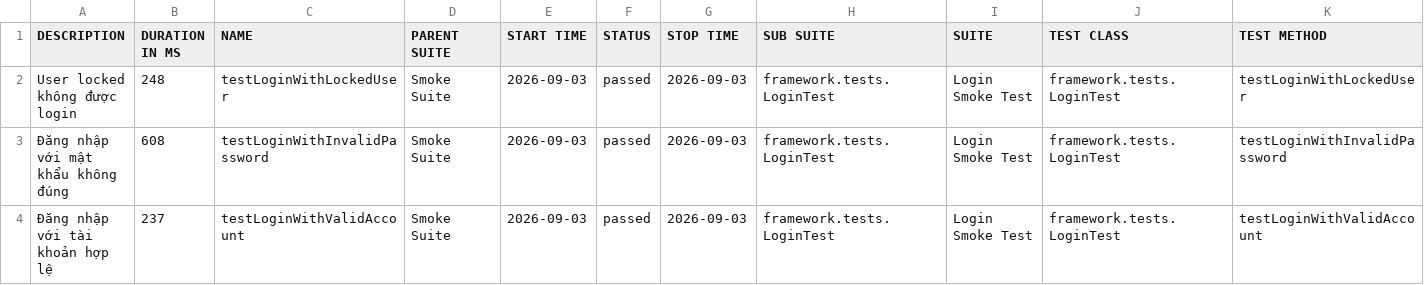
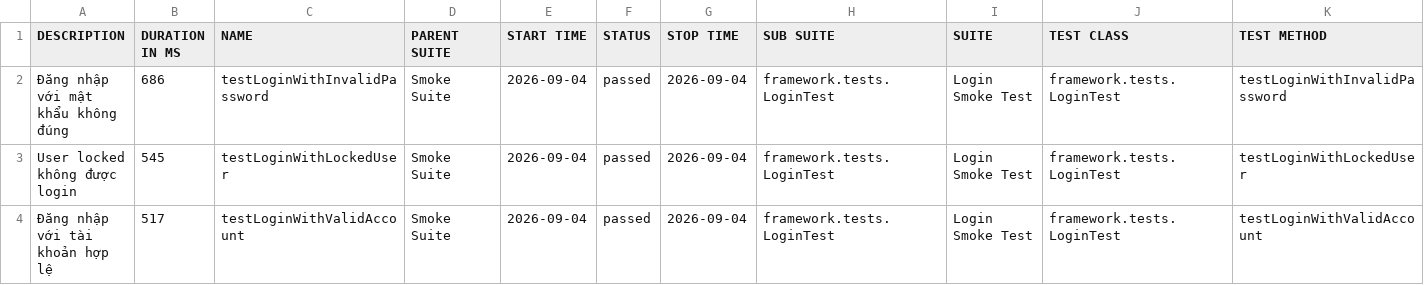
Before and after one commit to maiphun1412/KTPM_B11_NguyenThiPhuongMai_1150080146_CNPM2, a CSV file: data/suites.csv, drawn as a sheet.

```diff
--- a/data/suites.csv
+++ b/data/suites.csv
@@ -1,4 +1,4 @@
 "DESCRIPTION","DURATION IN MS","NAME","PARENT SUITE","START TIME","STATUS","STOP TIME","SUB SUITE","SUITE","TEST CLASS","TEST METHOD"
-"User locked không được login","248","testLoginWithLockedUser","Smoke Suite","2026-09-03","passed","2026-09-03","framework.tests.LoginTest","Login Smoke Test","framework.tests.LoginTest","testLoginWithLockedUser"
-"Đăng nhập với mật khẩu không đúng","608","testLoginWithInvalidPassword","Smoke Suite","2026-09-03","passed","2026-09-03","framework.tests.LoginTest","Login Smoke Test","framework.tests.LoginTest","testLoginWithInvalidPassword"
-"Đăng nhập với tài khoản hợp lệ","237","testLoginWithValidAccount","Smoke Suite","2026-09-03","passed","2026-09-03","framework.tests.LoginTest","Login Smoke Test","framework.tests.LoginTest","testLoginWithValidAccount"
+"Đăng nhập với mật khẩu không đúng","686","testLoginWithInvalidPassword","Smoke Suite","2026-09-04","passed","2026-09-04","framework.tests.LoginTest","Login Smoke Test","framework.tests.LoginTest","testLoginWithInvalidPassword"
+"User locked không được login","545","testLoginWithLockedUser","Smoke Suite","2026-09-04","passed","2026-09-04","framework.tests.LoginTest","Login Smoke Test","framework.tests.LoginTest","testLoginWithLockedUser"
+"Đăng nhập với tài khoản hợp lệ","517","testLoginWithValidAccount","Smoke Suite","2026-09-04","passed","2026-09-04","framework.tests.LoginTest","Login Smoke Test","framework.tests.LoginTest","testLoginWithValidAccount"
```
Also changed, not shown: data/behaviors.csv, 33 other files.
